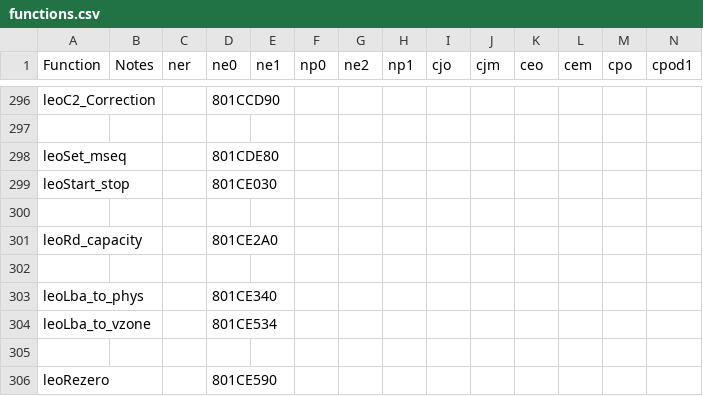
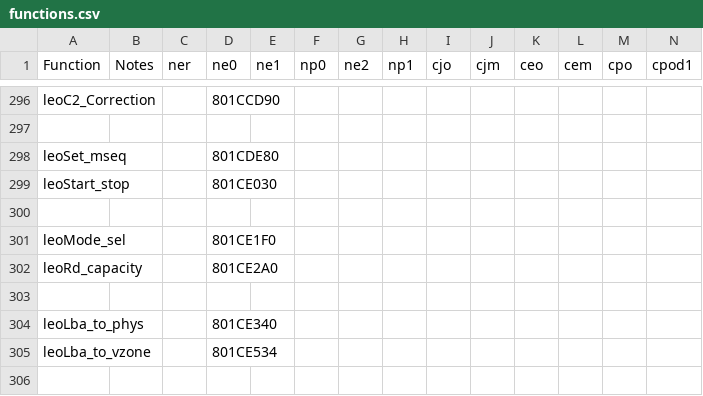
Before and after one commit to Decompollaborate/n64dd, a CSV file: oot/tables/functions.csv, drawn as a sheet; only a part is shown, gaps mark what is left out; the shorter side is filled out with more unchanged rows; rows hold the shown columns only; the diff names each change by its address in the sheet, - before the commit and + after, or states it on an @@ line.

```diff
--- a/oot/tables/functions.csv
+++ b/oot/tables/functions.csv
+row 301: leoMode_sel |  |  | 801CE1F0
```
Also changed, not shown: oot/ne0/tables/files_n64dd.csv, oot/ne0/tables/functions.csv, 11 other files.
